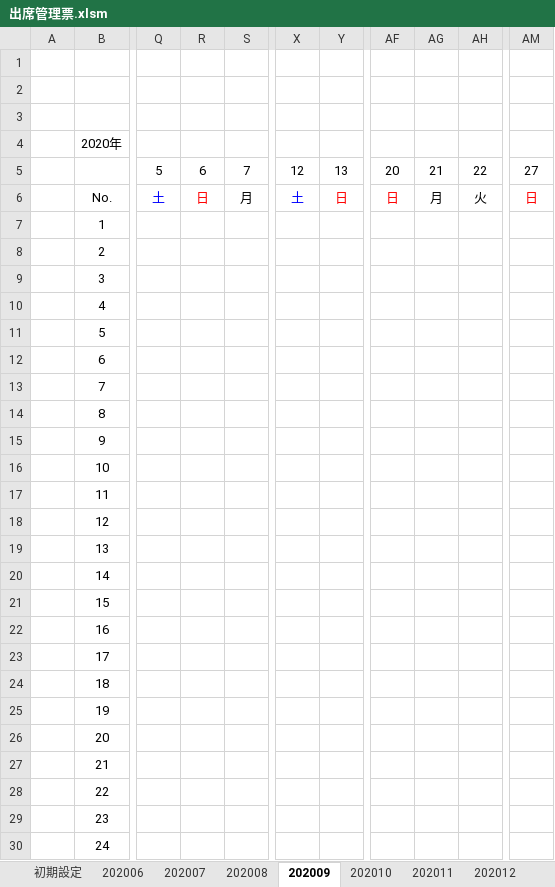
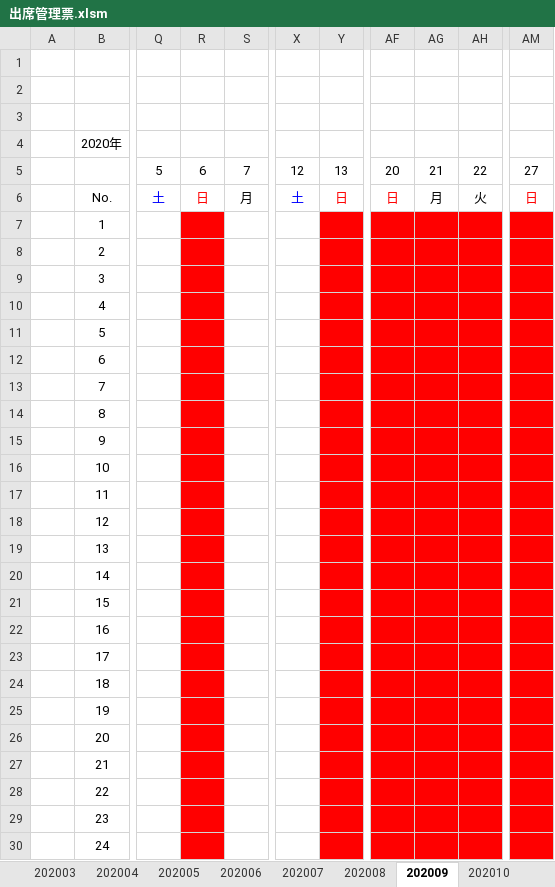
Before and after one commit to hosi5678/vba, an Excel workbook: 出席管理票.xlsm, sheet 202009, drawn as a sheet; only a part is shown, gaps mark what is left out; values as stored, in another font and other column widths than the file's, no borders; charts and pictures and conditional formats not drawn; the diff covers the shown part only; the diff names each change by its address in the sheet, - before the commit and + after, or states it on an @@ line.

```diff
--- a/出席管理票.xlsm (sheet 202009)
+++ b/出席管理票.xlsm (sheet 202009)
+sheet tab: 202003
+sheet tab: 202004
+sheet tab: 202005
-R7:R30 fill: none
+R7:R30 fill: #FF0000
-Y7:Y30 fill: none
+Y7:Y30 fill: #FF0000
-AF7:AH30 fill: none
+AF7:AH30 fill: #FF0000
-AM7:AM30 fill: none
+AM7:AM30 fill: #FF0000
```
Also changed, not shown: cell formats elsewhere in this sheet, sheet 初期設定, sheet 202011, sheet 202007, sheet 202008, sheet 202012, sheet 202010, 1 more sheet, other sheet tabs, hidden cells, charts or pictures, 1 other file.
